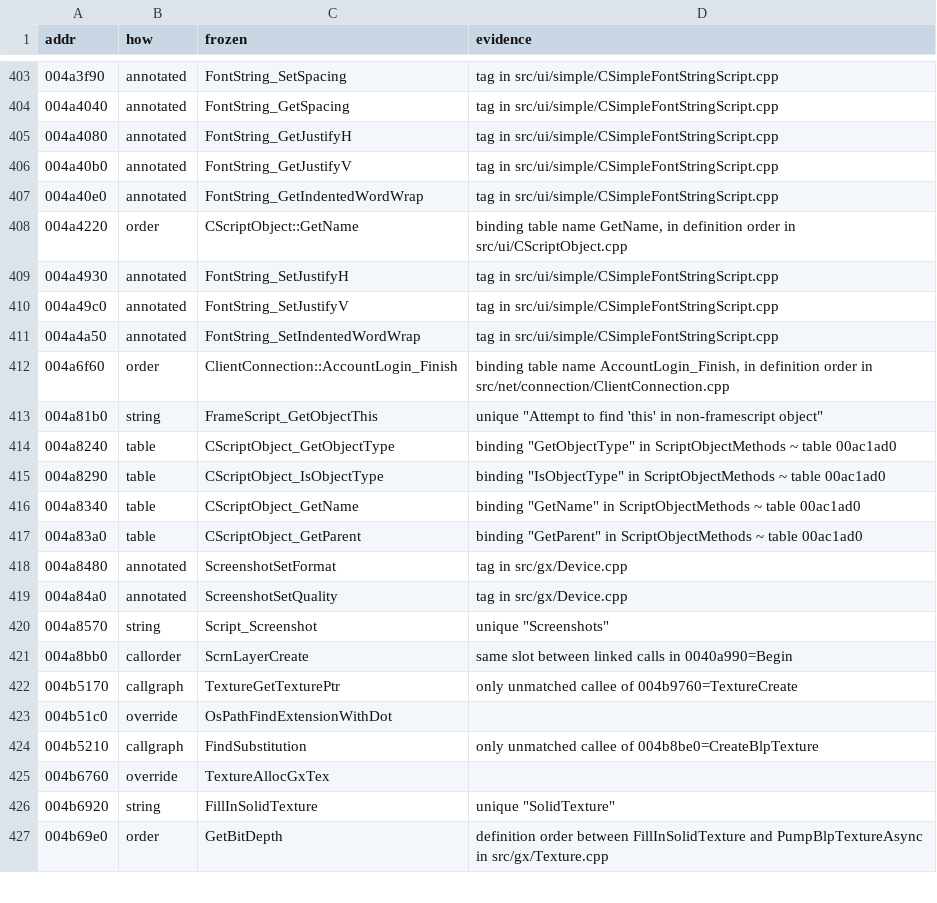
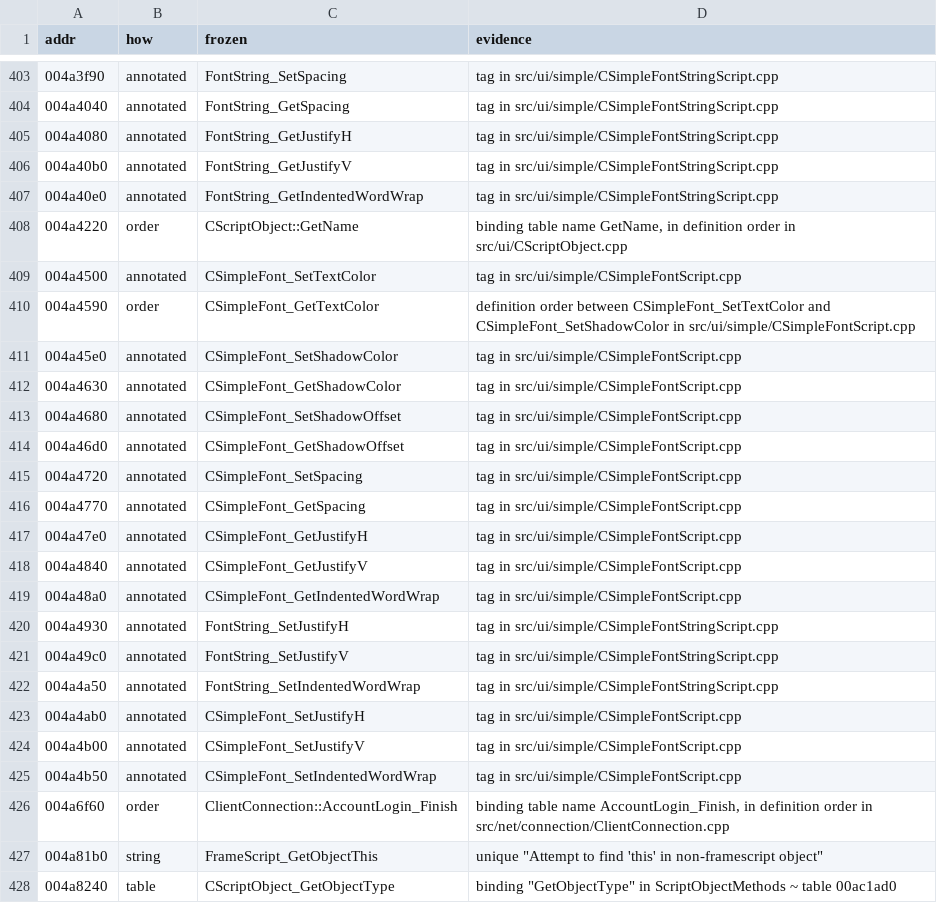
Before and after one commit to zeruth/FrozenClient, a TSV file: tools/recomp/data/matches.tsv, drawn as a sheet; only a part is shown, gaps mark what is left out; the shorter side is filled out with more unchanged rows; the diff names each change by its address in the sheet, - before the commit and + after, or states it on an @@ line.

```diff
--- a/tools/recomp/data/matches.tsv
+++ b/tools/recomp/data/matches.tsv
+row 409: 004a4500 | annotated | CSimpleFont_SetTextColor | tag in src/ui/simple/CSimpleFontScript.cpp
+row 410: 004a4590 | order | CSimpleFont_GetTextColor | definition order between CSimpleFont_SetTextColor and CSimpleFont_SetShadowColor in src/ui/simple/CSimpleFontScript.cpp
+row 411: 004a45e0 | annotated | CSimpleFont_SetShadowColor | tag in src/ui/simple/CSimpleFontScript.cpp
+row 412: 004a4630 | annotated | CSimpleFont_GetShadowColor | tag in src/ui/simple/CSimpleFontScript.cpp
+row 413: 004a4680 | annotated | CSimpleFont_SetShadowOffset | tag in src/ui/simple/CSimpleFontScript.cpp
+row 414: 004a46d0 | annotated | CSimpleFont_GetShadowOffset | tag in src/ui/simple/CSimpleFontScript.cpp
+row 415: 004a4720 | annotated | CSimpleFont_SetSpacing | tag in src/ui/simple/CSimpleFontScript.cpp
+row 416: 004a4770 | annotated | CSimpleFont_GetSpacing | tag in src/ui/simple/CSimpleFontScript.cpp
+row 417: 004a47e0 | annotated | CSimpleFont_GetJustifyH | tag in src/ui/simple/CSimpleFontScript.cpp
+row 418: 004a4840 | annotated | CSimpleFont_GetJustifyV | tag in src/ui/simple/CSimpleFontScript.cpp
+row 419: 004a48a0 | annotated | CSimpleFont_GetIndentedWordWrap | tag in src/ui/simple/CSimpleFontScript.cpp
+row 423: 004a4ab0 | annotated | CSimpleFont_SetJustifyH | tag in src/ui/simple/CSimpleFontScript.cpp
+row 424: 004a4b00 | annotated | CSimpleFont_SetJustifyV | tag in src/ui/simple/CSimpleFontScript.cpp
+row 425: 004a4b50 | annotated | CSimpleFont_SetIndentedWordWrap | tag in src/ui/simple/CSimpleFontScript.cpp
```
Also changed, not shown: 5 other files.
